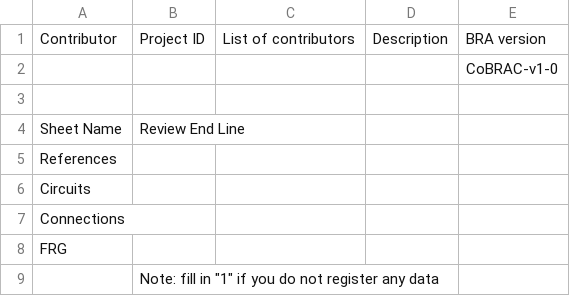
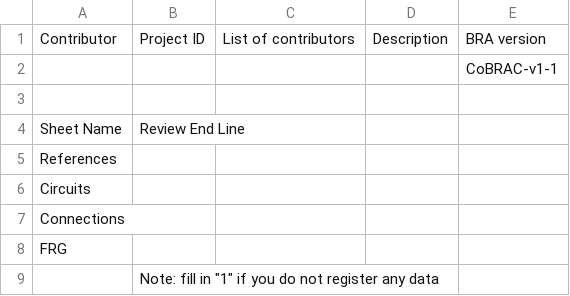
Before and after one commit to miyamoto9265/cobrac-web, a CSV file: prompts/Project.csv, drawn as a sheet.

```diff
--- a/prompts/Project.csv
+++ b/prompts/Project.csv
@@ -1,3 +1,3 @@
 Contributor,Project ID,List of contributors,Description,BRA version
-,,,,CoBRAC-v1-0
+,,,,CoBRAC-v1-1
 ,,,,
```
Also changed, not shown: 24 other files.
